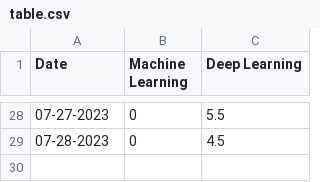
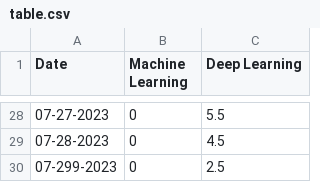
Before and after one commit to BMCARDONA/deep_work_tracker_personal, a CSV file: July_2023/table.csv, drawn as a sheet; only a part is shown, gaps mark what is left out; the diff names each change by its address in the sheet, - before the commit and + after, or states it on an @@ line.

```diff
--- a/July_2023/table.csv
+++ b/July_2023/table.csv
+row 30: 07-299-2023 | 0 | 2.5
```
Also changed, not shown: 2 other files.
